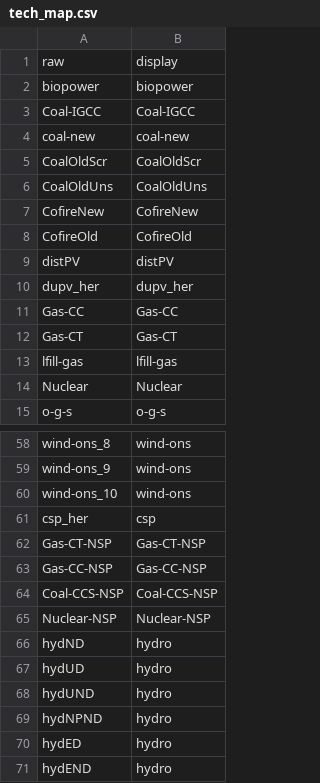
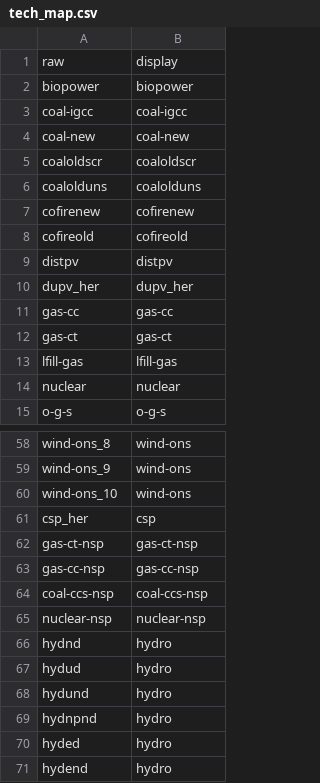
Before and after one commit to mmowers/bokehpivot, a CSV file: in/reeds2/tech_map.csv, drawn as a sheet; only a part is shown, gaps mark what is left out.

Commit message:
lowercase all tech names

```diff
--- a/in/reeds2/tech_map.csv
+++ b/in/reeds2/tech_map.csv
@@ -2,14 +2,14 @@ raw,display
 biopower,biopower
-Coal-IGCC,Coal-IGCC
+coal-igcc,coal-igcc
 coal-new,coal-new
-CoalOldScr,CoalOldScr
-CoalOldUns,CoalOldUns
-CofireNew,CofireNew
-CofireOld,CofireOld
-distPV,distPV
+coaloldscr,coaloldscr
+coalolduns,coalolduns
+cofirenew,cofirenew
+cofireold,cofireold
+distpv,distpv
 dupv_her,dupv_her
-Gas-CC,Gas-CC
-Gas-CT,Gas-CT
+gas-cc,gas-cc
+gas-ct,gas-ct
 lfill-gas,lfill-gas
-Nuclear,Nuclear
+nuclear,nuclear
 o-g-s,o-g-s
@@ -61,11 +61,11 @@ wind-ons_10,wind-ons
 csp_her,csp
-Gas-CT-NSP,Gas-CT-NSP
-Gas-CC-NSP,Gas-CC-NSP
-Coal-CCS-NSP,Coal-CCS-NSP
-Nuclear-NSP,Nuclear-NSP
-hydND,hydro
-hydUD,hydro
-hydUND,hydro
-hydNPND,hydro
-hydED,hydro
-hydEND,hydro
+gas-ct-nsp,gas-ct-nsp
+gas-cc-nsp,gas-cc-nsp
+coal-ccs-nsp,coal-ccs-nsp
+nuclear-nsp,nuclear-nsp
+hydnd,hydro
+hydud,hydro
+hydund,hydro
+hydnpnd,hydro
+hyded,hydro
+hydend,hydro
```
Also changed, not shown: in/reeds2/tech_style.csv.
